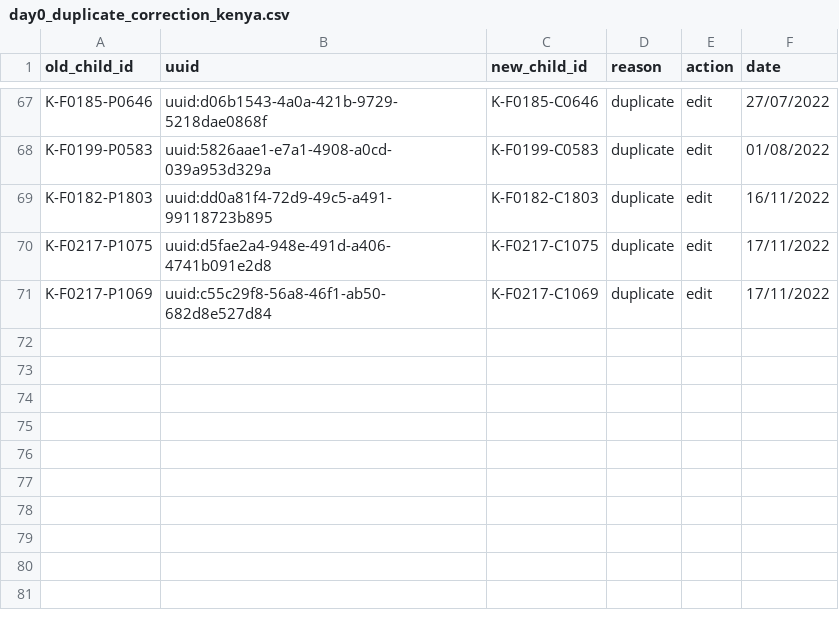
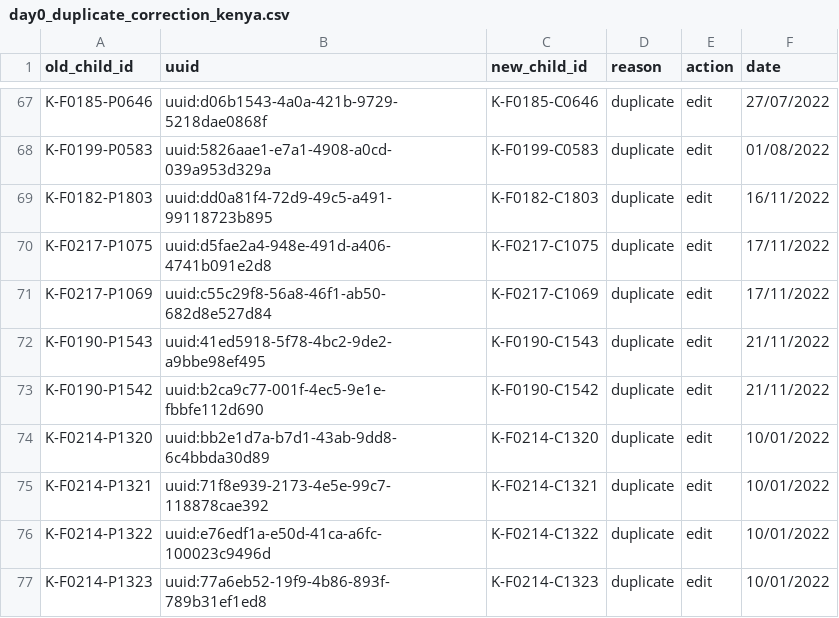
Before and after one commit to SwissTPH/timci, a CSV file: inst/extdata/cleaning/day0_duplicate_correction_kenya.csv, drawn as a sheet; only a part is shown, gaps mark what is left out; the diff names each change by its address in the sheet, - before the commit and + after, or states it on an @@ line.

Commit message:
Update day0_duplicate_correction_kenya.csv

```diff
--- a/inst/extdata/cleaning/day0_duplicate_correction_kenya.csv
+++ b/inst/extdata/cleaning/day0_duplicate_correction_kenya.csv
+row 72: K-F0190-P1543 | uuid:41ed5918-5f78-4bc2-9de2-a9bbe98ef495 | K-F0190-C1543 | duplicate | edit | 21/11/2022
+row 73: K-F0190-P1542 | uuid:b2ca9c77-001f-4ec5-9e1e-fbbfe112d690 | K-F0190-C1542 | duplicate | edit | 21/11/2022
+row 74: K-F0214-P1320 | uuid:bb2e1d7a-b7d1-43ab-9dd8-6c4bbda30d89 | K-F0214-C1320 | duplicate | edit | 10/01/2022
+row 75: K-F0214-P1321 | uuid:71f8e939-2173-4e5e-99c7-118878cae392 | K-F0214-C1321 | duplicate | edit | 10/01/2022
+row 76: K-F0214-P1322 | uuid:e76edf1a-e50d-41ca-a6fc-100023c9496d | K-F0214-C1322 | duplicate | edit | 10/01/2022
+row 77: K-F0214-P1323 | uuid:77a6eb52-19f9-4b86-893f-789b31ef1ed8 | K-F0214-C1323 | duplicate | edit | 10/01/2022
```
